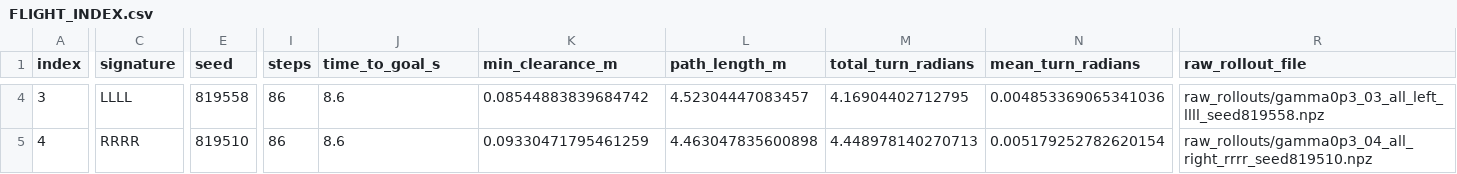
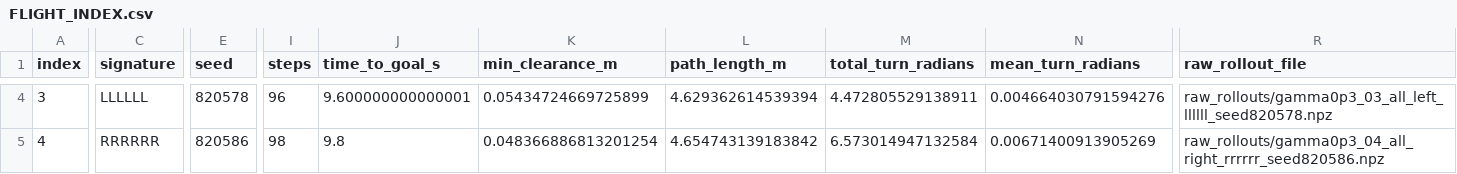
Before and after one commit to DHLeexpress/safeMPPI_demo_3d, a CSV file: paper_ready/0814/fixed_cylinder_safemppi_gamma03/FLIGHT_INDEX.csv, drawn as a sheet; only a part is shown, gaps mark what is left out; the diff covers the shown part only; the diff names each change by its address in the sheet, - before the commit and + after, or states it on an @@ line.

Commit message:
Replace fixed SafeMPPI bank with six-cylinder scene

```diff
--- a/paper_ready/0814/fixed_cylinder_safemppi_gamma03/FLIGHT_INDEX.csv
+++ b/paper_ready/0814/fixed_cylinder_safemppi_gamma03/FLIGHT_INDEX.csv
-C4 (signature): LLLL
+C4 (signature): LLLLLL
-E4 (seed): 819558
+E4 (seed): 820578
-I4 (steps): 86
+I4 (steps): 96
-J4 (time_to_goal_s): 8.6
+J4 (time_to_goal_s): 9.600000000000001
-K4 (min_clearance_m): 0.08544883839684742
+K4 (min_clearance_m): 0.05434724669725899
-L4 (path_length_m): 4.52304447083457
+L4 (path_length_m): 4.629362614539394
-M4 (total_turn_radians): 4.16904402712795
+M4 (total_turn_radians): 4.472805529138911
-N4 (mean_turn_radians): 0.004853369065341036
+N4 (mean_turn_radians): 0.004664030791594276
-R4 (raw_rollout_file): raw_rollouts/gamma0p3_03_all_left_llll_seed819558.npz
+R4 (raw_rollout_file): raw_rollouts/gamma0p3_03_all_left_llllll_seed820578.npz
-C5 (signature): RRRR
+C5 (signature): RRRRRR
-E5 (seed): 819510
+E5 (seed): 820586
-I5 (steps): 86
+I5 (steps): 98
-J5 (time_to_goal_s): 8.6
+J5 (time_to_goal_s): 9.8
-K5 (min_clearance_m): 0.09330471795461259
+K5 (min_clearance_m): 0.048366886813201254
-L5 (path_length_m): 4.463047835600898
+L5 (path_length_m): 4.654743139183842
-M5 (total_turn_radians): 4.448978140270713
+M5 (total_turn_radians): 6.573014947132584
-N5 (mean_turn_radians): 0.005179252782620154
+N5 (mean_turn_radians): 0.00671400913905269
-R5 (raw_rollout_file): raw_rollouts/gamma0p3_04_all_right_rrrr_seed819510.npz
+R5 (raw_rollout_file): raw_rollouts/gamma0p3_04_all_right_rrrrrr_seed820586.npz
```
Also changed, not shown: 94 edited cells elsewhere in this file, 40 other files.
